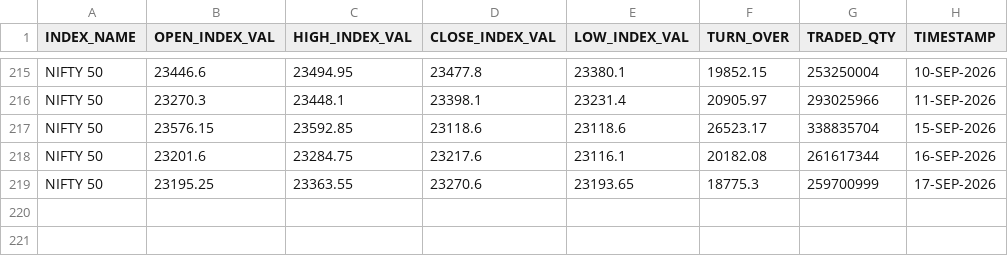
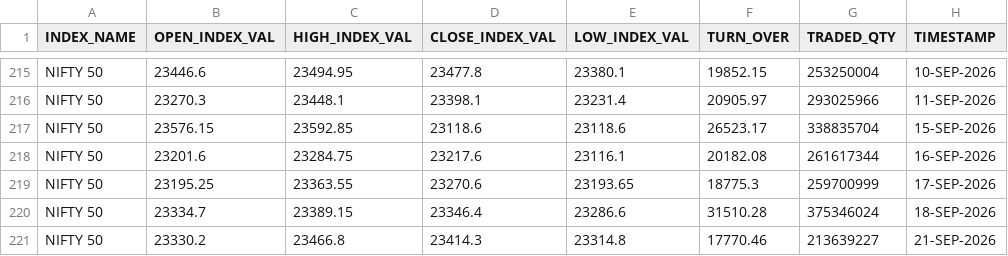
Before and after one commit to Aruj-Singh/nse-dashboard, a CSV file: data/nifty_ohlc.csv, drawn as a sheet; only a part is shown, gaps mark what is left out.

```diff
--- a/data/nifty_ohlc.csv
+++ b/data/nifty_ohlc.csv
@@ -219 +219,3 @@ NIFTY 50,23201.6,23284.75,23217.6,23116.1,20182.08,261617344,16-SEP-2026
 NIFTY 50,23195.25,23363.55,23270.6,23193.65,18775.3,259700999,17-SEP-2026
+NIFTY 50,23334.7,23389.15,23346.4,23286.6,31510.28,375346024,18-SEP-2026
+NIFTY 50,23330.2,23466.8,23414.3,23314.8,17770.46,213639227,21-SEP-2026
```
Also changed, not shown: data/most_active_value.csv, data/sector_history.csv, 12 other files.
